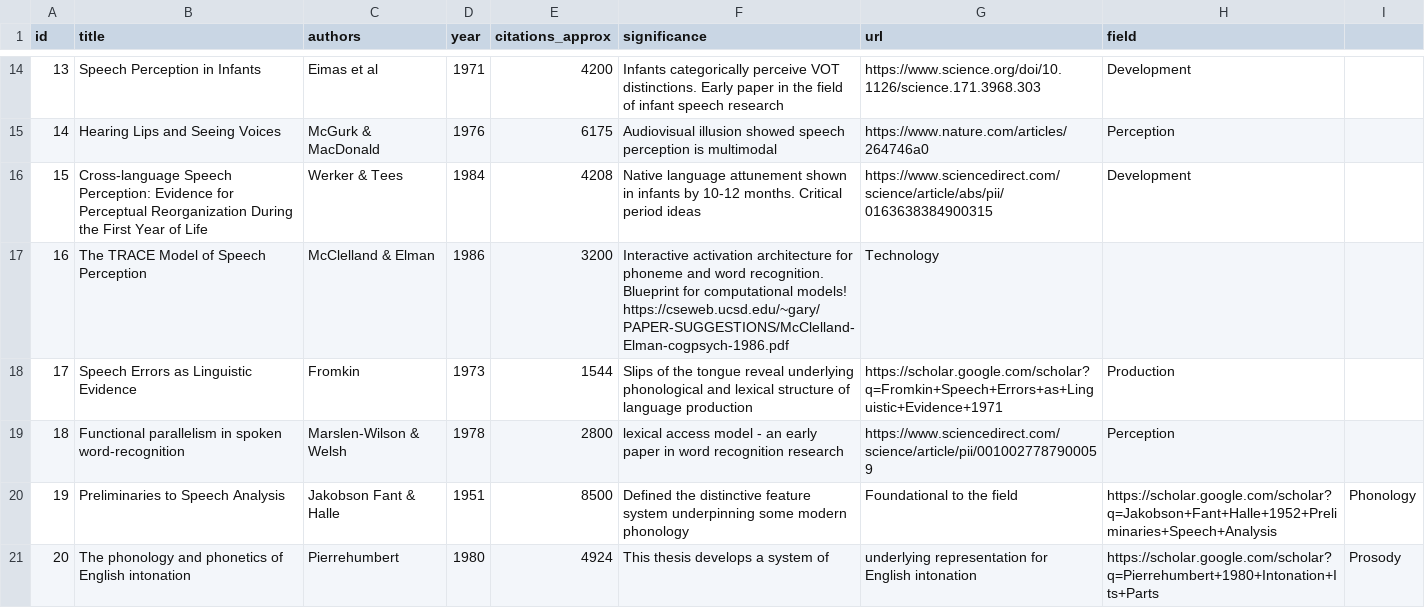
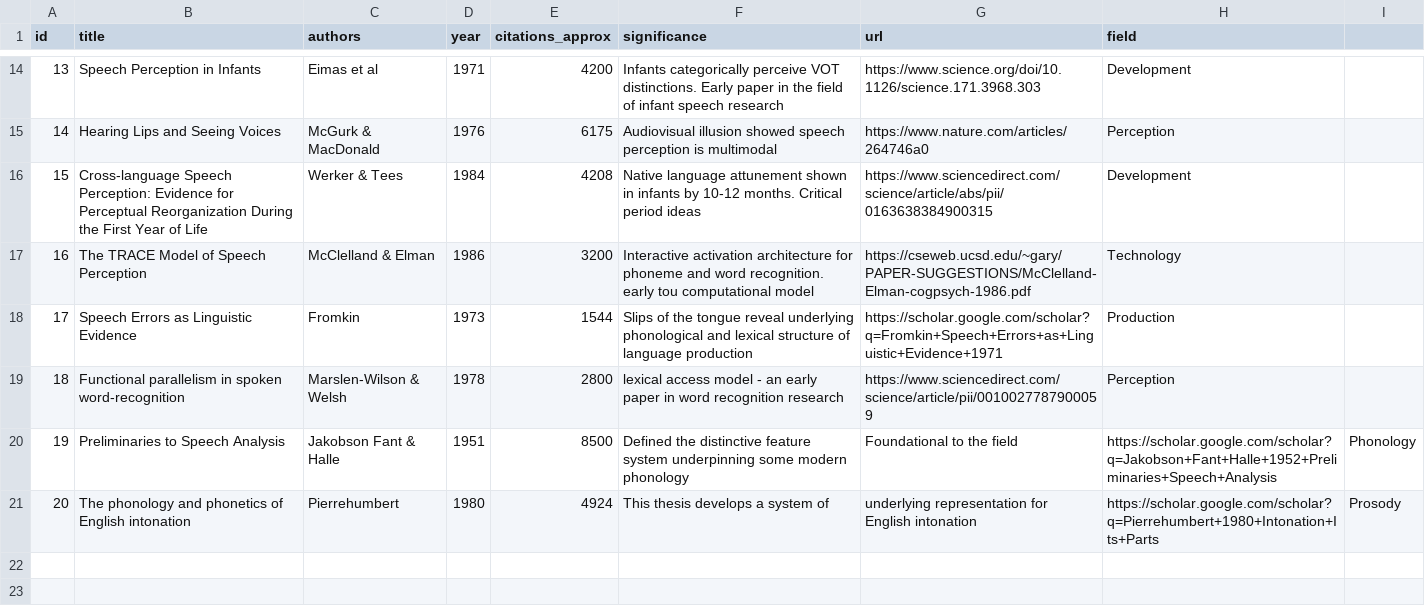
Before and after one commit to ChrisDotWDot/paper, a CSV file: content/classics/citation-classics.csv, drawn as a sheet; only a part is shown, gaps mark what is left out.

Commit message:
Fix typo in TRACE Model citation description
Corrected a typo in the description of the TRACE Model entry.

```diff
--- a/content/classics/citation-classics.csv
+++ b/content/classics/citation-classics.csv
@@ -16,3 +16,3 @@ id,title,authors,year,citations_approx,significance,url,field
 15,Cross-language Speech Perception: Evidence for Perceptual Reorganization During the First Year of Life, Werker & Tees,1984,4208,Native language attunement shown in infants by 10-12 months. Critical period ideas,https://www.sciencedirect.com/science/article/abs/pii/0163638384900315,Development
-16,The TRACE Model of Speech Perception,McClelland & Elman,1986,3200,Interactive activation architecture for phoneme and word recognition. Blueprint for computational models!	https://cseweb.ucsd.edu/~gary/PAPER-SUGGESTIONS/McClelland-Elman-cogpsych-1986.pdf,Technology
+16,The TRACE Model of Speech Perception,McClelland & Elman,1986,3200,Interactive activation architecture for phoneme and word recognition. early tou computational model,https://cseweb.ucsd.edu/~gary/PAPER-SUGGESTIONS/McClelland-Elman-cogpsych-1986.pdf,Technology
 17,Speech Errors as Linguistic Evidence,Fromkin,1973,1544,Slips of the tongue reveal underlying phonological and lexical structure of language production, https://scholar.google.com/scholar?q=Fromkin+Speech+Errors+as+Linguistic+Evidence+1971,Production
```
